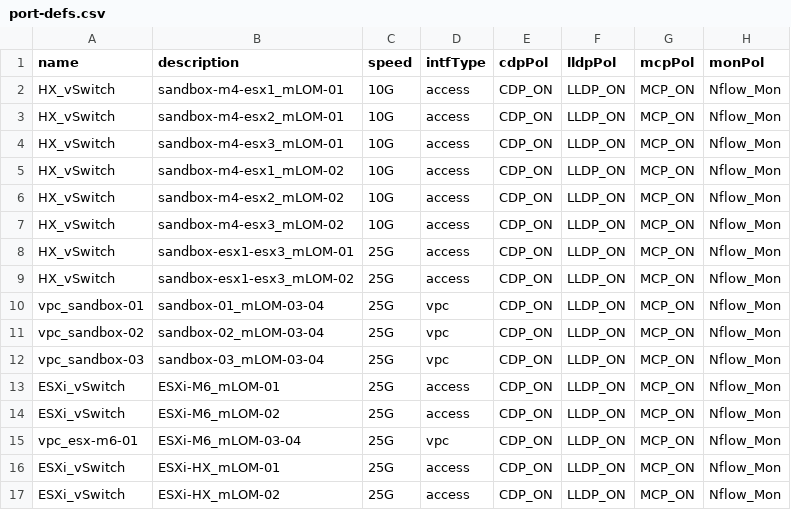
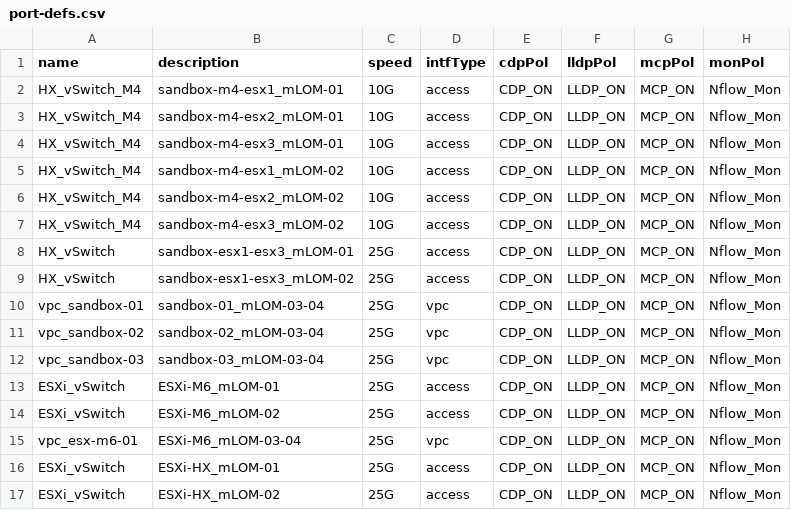
Before and after one commit to jc3943/LTRATO-3001, a CSV file: vars/sandbox/aci/port-defs.csv, drawn as a sheet; only a part is shown; the diff names each change by its address in the sheet, - before the commit and + after, or states it on an @@ line.

Commit message:
resolved M4 10G port config issues

```diff
--- a/vars/sandbox/aci/port-defs.csv
+++ b/vars/sandbox/aci/port-defs.csv
-A2:A7 (name): HX_vSwitch
+A2:A7 (name): HX_vSwitch_M4
```
Also changed, not shown: 2 other files.
